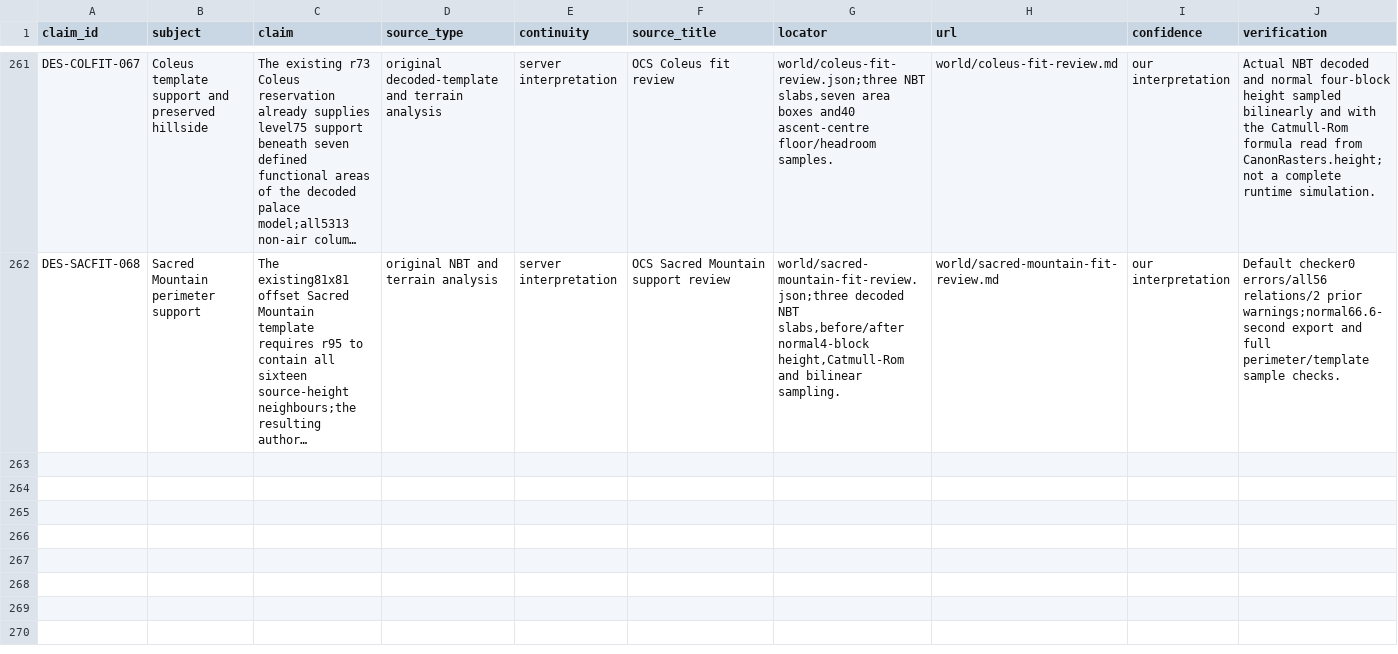
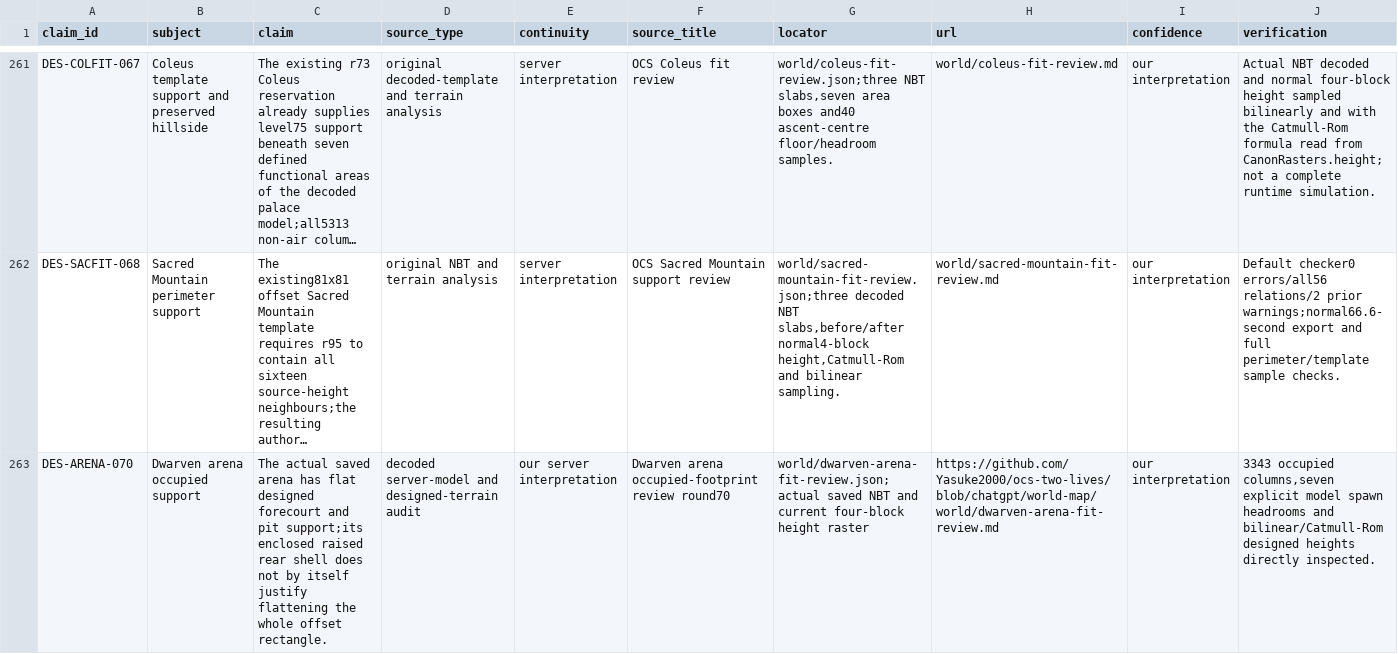
Before and after one commit to Yasuke2000/ocs-two-lives, a CSV file: docs/research/tensura-world-2026-11-19/geography-facts.csv, drawn as a sheet; only a part is shown, gaps mark what is left out; long unchanged cells end in …; rows hold the shown columns only; the diff names each change by its address in the sheet, - before the commit and + after, or states it on an @@ line.

Commit message:
Check occupied arena support before flattening the mountain collar

```diff
--- a/docs/research/tensura-world-2026-11-19/geography-facts.csv
+++ b/docs/research/tensura-world-2026-11-19/geography-facts.csv
+row 263: DES-ARENA-070 | Dwarven arena occupied support | The actual saved arena has flat designed forecourt and pit support;its enclosed raised rear shell does not by itself justify flattening the whole offset rectangle. | decoded server-model and designed-terrain audit | our server interpretation | Dwarven arena occupied-footprint review round70 | world/dwarven-arena-fit-review.json;actual saved NBT and current four-block height raster | https://github.com/Yasuke2000/ocs-two-lives/blob/chatgpt/world-map/world/dwarven-arena-fit-review.md | our interpretation | 3343 occupied columns,seven explicit model spawn headrooms and bilinear/Catmull-Rom designed heights directly inspected.
```
Also changed, not shown: 11 other files.
